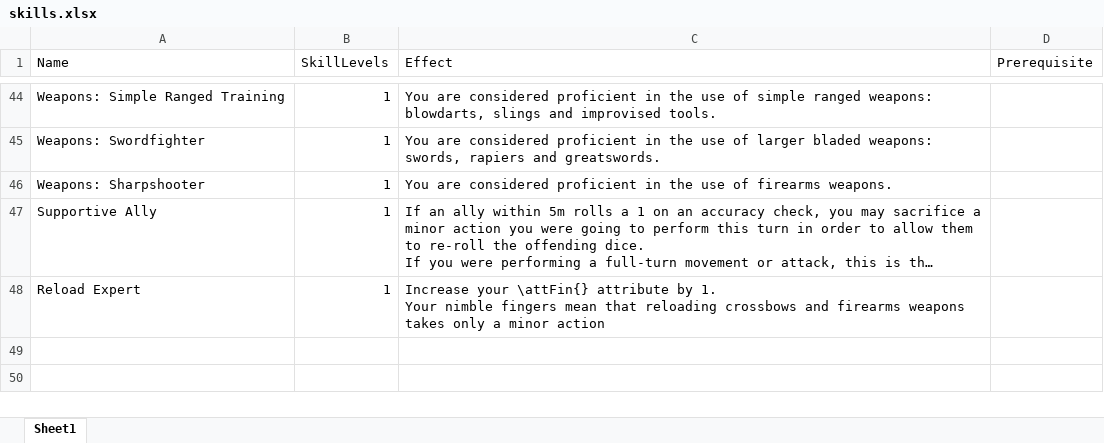
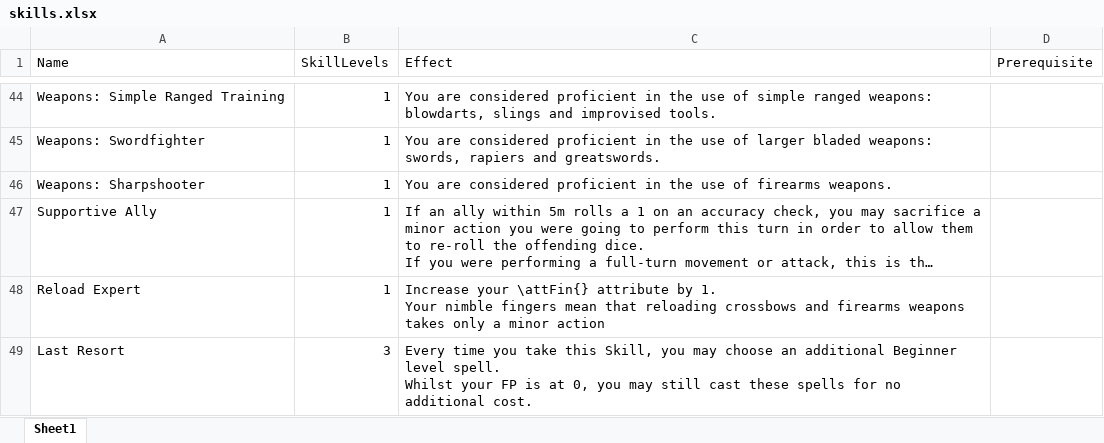
Before and after one commit to DrFraserGovil/HPRPG, an Excel workbook: CoreRulebook/Data/skills.xlsx, sheet Sheet1, drawn as a sheet; only a part is shown, gaps mark what is left out; long unchanged cells end in …; values as stored, in another font and other column widths than the file's, no borders; charts and pictures not drawn; ↵ is a line break in a cell; the diff names each change by its address in the sheet, - before the commit and + after, or states it on an @@ line.

```diff
--- a/CoreRulebook/Data/skills.xlsx (sheet Sheet1)
+++ b/CoreRulebook/Data/skills.xlsx (sheet Sheet1)
+row 49: Last Resort | 3 | Every time you take this Skill, you may choose an additional Beginner level spell. ↵ Whilst your FP is at 0, you may still cast these spells for no additional cost.
```
Also changed, not shown: CoreRulebook/Data/Potions/potions.xlsx, CoreRulebook/Data/Spells/AllSpells.xlsx, 12 other files.
